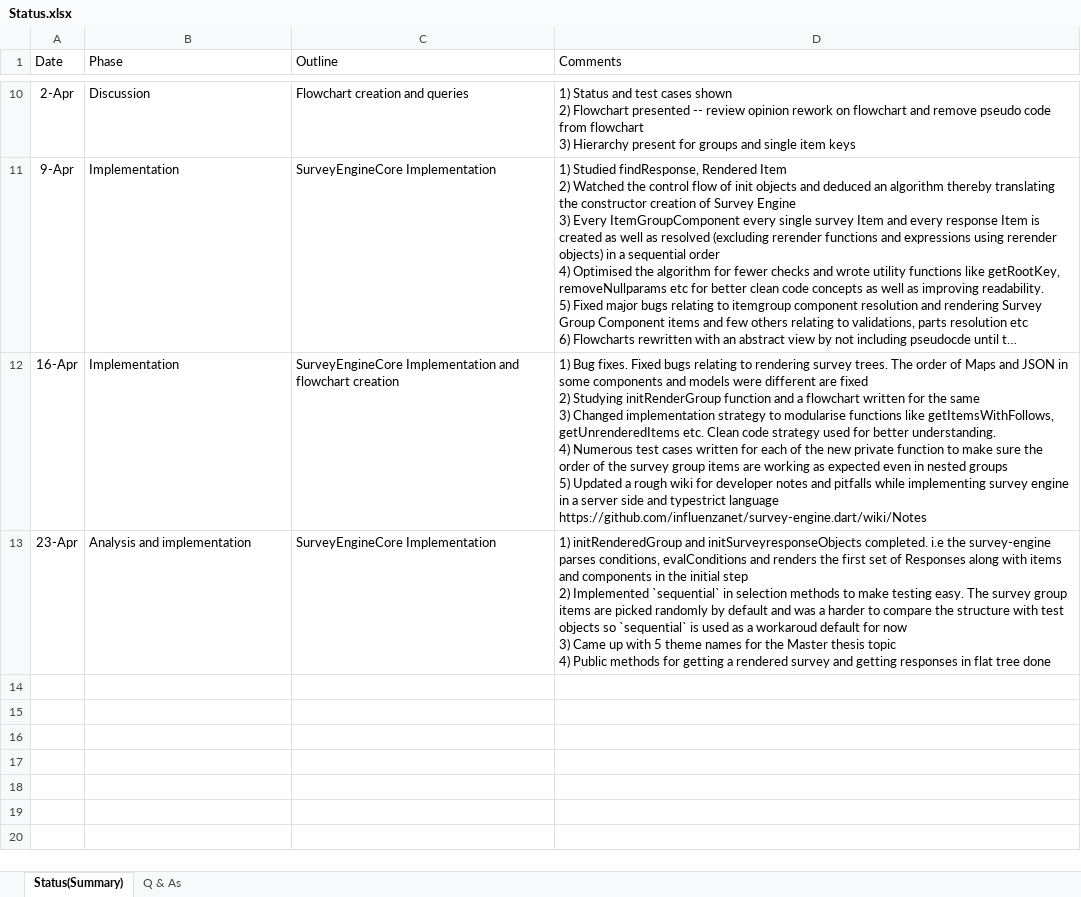
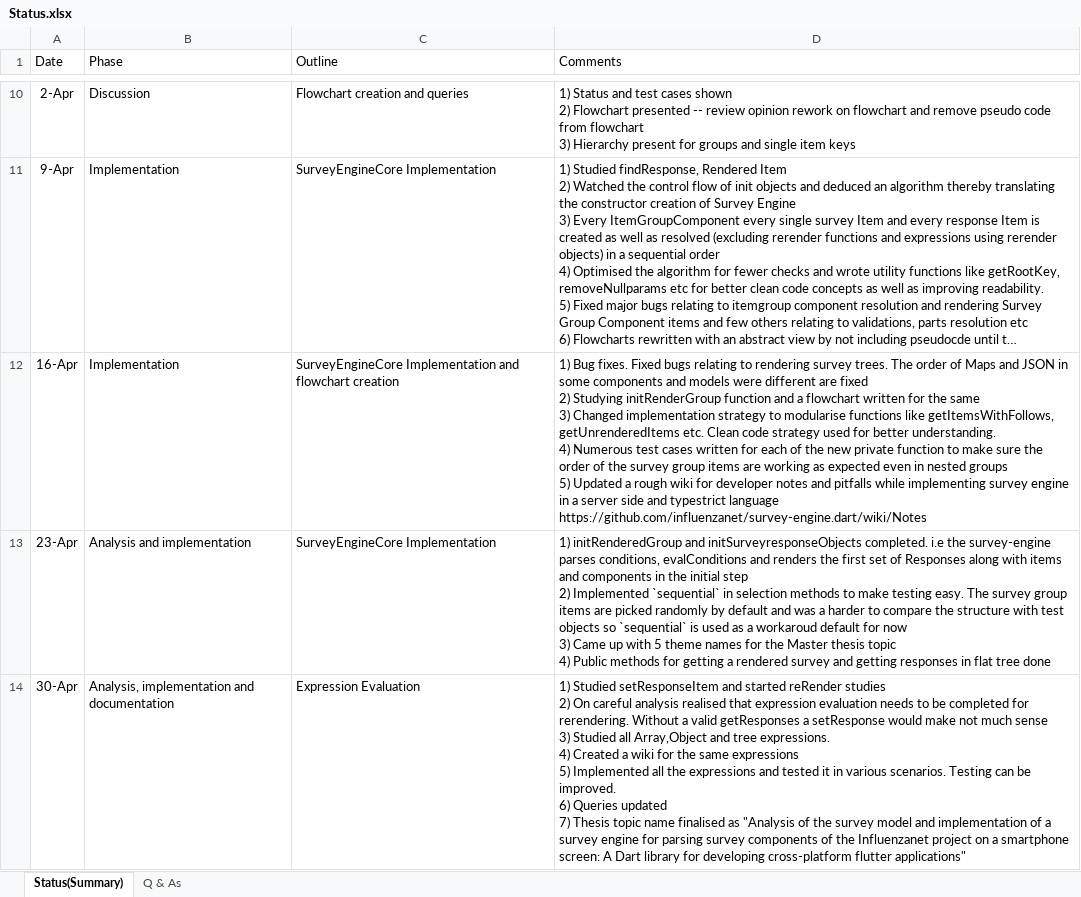
Before and after one commit to influenzanet/survey-engine.dart, an Excel workbook: documents/Status.xlsx, sheet Status(Summary), drawn as a sheet; only a part is shown, gaps mark what is left out; long unchanged cells end in …; values as stored, in another font and other column widths than the file's, no borders; table styles not drawn; ↵ is a line break in a cell; the diff names each change by its address in the sheet, - before the commit and + after, or states it on an @@ line.

Commit message:
Updated status and query sheet

```diff
--- a/documents/Status.xlsx (sheet Status(Summary))
+++ b/documents/Status.xlsx (sheet Status(Summary))
+row 14: 30-Apr | Analysis, implementation and documentation | Expression Evaluation | 1) Studied setResponseItem and started reRender studies ↵ 2) On careful analysis realised that expression evaluation needs to be completed for rerendering. Without a valid getResponses a setResponse would make not much sense ↵ 3) Studied all Array,Object and tree expressions. ↵ 4) Created a wiki for the same expressions ↵ 5) Implemented all the expressions and tested it in various scenarios. Testing can be improved. ↵ 6) Queries updated ↵ 7) Thesis topic name finalised as "Analysis of the survey model and implementation of a survey engine for parsing survey components of the Influenzanet project on a smartphone screen: A Dart library for developing cross-platform flutter applications"
```
Also changed, not shown: 1 other file.
